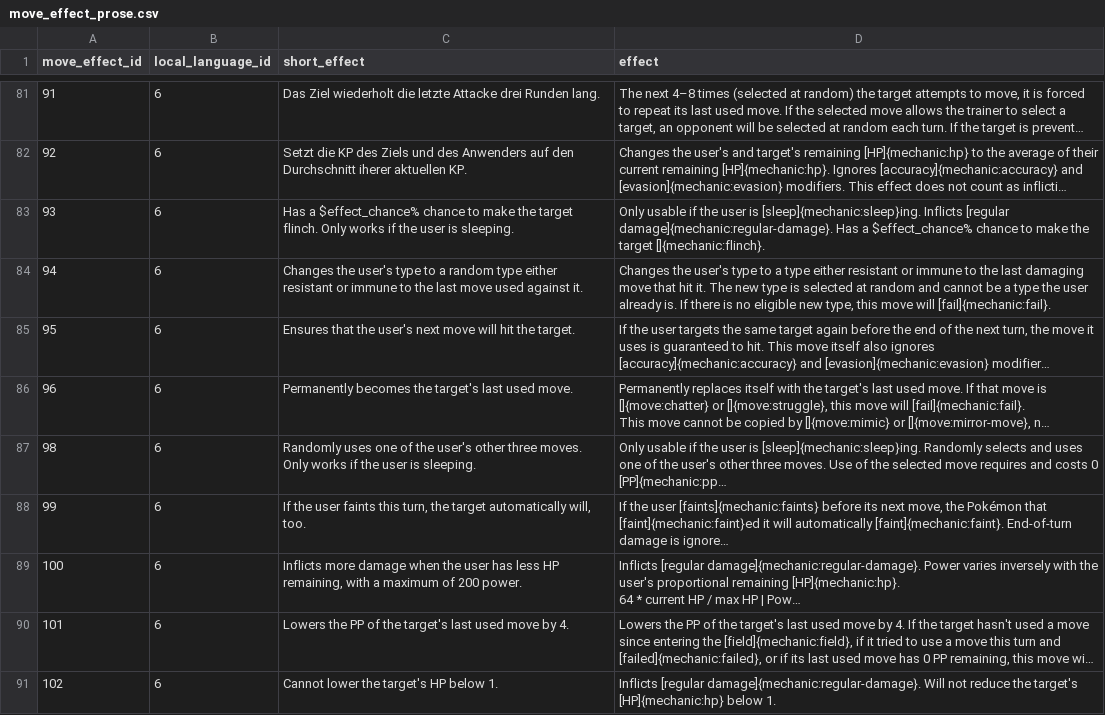
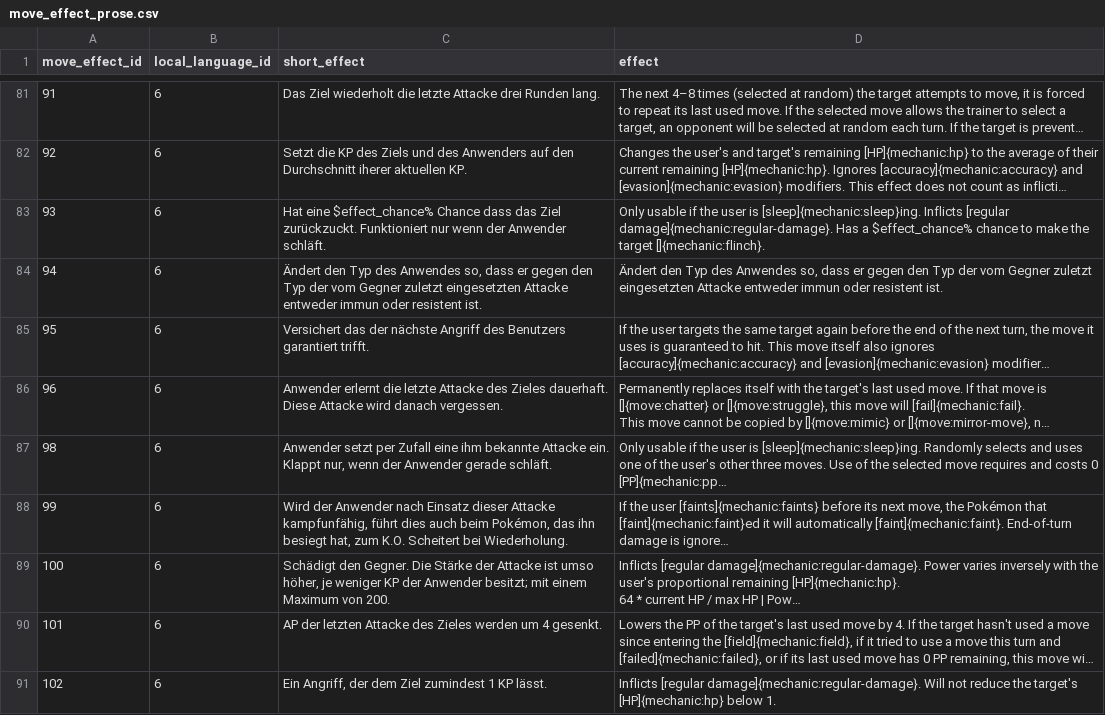
Before and after one commit to GreatNovaDragon/pokeapi, a CSV file: data/v2/csv/move_effect_prose.csv, drawn as a sheet; only a part is shown, gaps mark what is left out; long unchanged cells end in …; the diff covers the shown part only; the diff names each change by its address in the sheet, - before the commit and + after, or states it on an @@ line.

Commit message:
more translations

```diff
--- a/data/v2/csv/move_effect_prose.csv
+++ b/data/v2/csv/move_effect_prose.csv
-C83 (short_effect): Has a $effect_chance% chance to make the target flinch. Only works if the user is sleeping.
+C83 (short_effect): Hat eine $effect_chance% Chance dass das Ziel zurückzuckt. Funktioniert nur wenn der Anwender schläft.
-C84 (short_effect): Changes the user's type to a random type either resistant or immune to the last move used against it.
+C84 (short_effect): Ändert den Typ des Anwendes so, dass er gegen den Typ der vom Gegner zuletzt eingesetzten Attacke entweder immun oder resistent ist.
-D84 (effect): Changes the user's type to a type either resistant or immune to the last damaging move that hit it. The new type is selected at random and cannot be a type the user already is. If there is no eligible new type, this move will [fail]{mechanic:fail}.
+D84 (effect): Ändert den Typ des Anwendes so, dass er gegen den Typ der vom Gegner zuletzt eingesetzten Attacke entweder immun oder resistent ist.
-C85 (short_effect): Ensures that the user's next move will hit the target.
+C85 (short_effect): Versichert das der nächste Angriff des Benutzers garantiert trifft.
-C86 (short_effect): Permanently becomes the target's last used move.
+C86 (short_effect): Anwender erlernt die letzte Attacke des Zieles dauerhaft. Diese Attacke wird danach vergessen.
-C87 (short_effect): Randomly uses one of the user's other three moves. Only works if the user is sleeping.
+C87 (short_effect): Anwender setzt per Zufall eine ihm bekannte Attacke ein. Klappt nur, wenn der Anwender gerade schläft.
-C88 (short_effect): If the user faints this turn, the target automatically will, too.
+C88 (short_effect): Wird der Anwender nach Einsatz dieser Attacke kampfunfähig, führt dies auch beim Pokémon, das ihn besiegt hat, zum K.O. Scheitert bei Wiederholung.
-C89 (short_effect): Inflicts more damage when the user has less HP remaining, with a maximum of 200 power.
+C89 (short_effect): Schädigt den Gegner. Die Stärke der Attacke ist umso höher, je weniger KP der Anwender besitzt; mit einem Maximum von 200.
-C90 (short_effect): Lowers the PP of the target's last used move by 4.
+C90 (short_effect): AP der letzten Attacke des Zieles werden um 4 gesenkt.
-C91 (short_effect): Cannot lower the target's HP below 1.
+C91 (short_effect): Ein Angriff, der dem Ziel zumindest 1 KP lässt.
```
Also changed, not shown: 12 edited cells elsewhere in this file.
